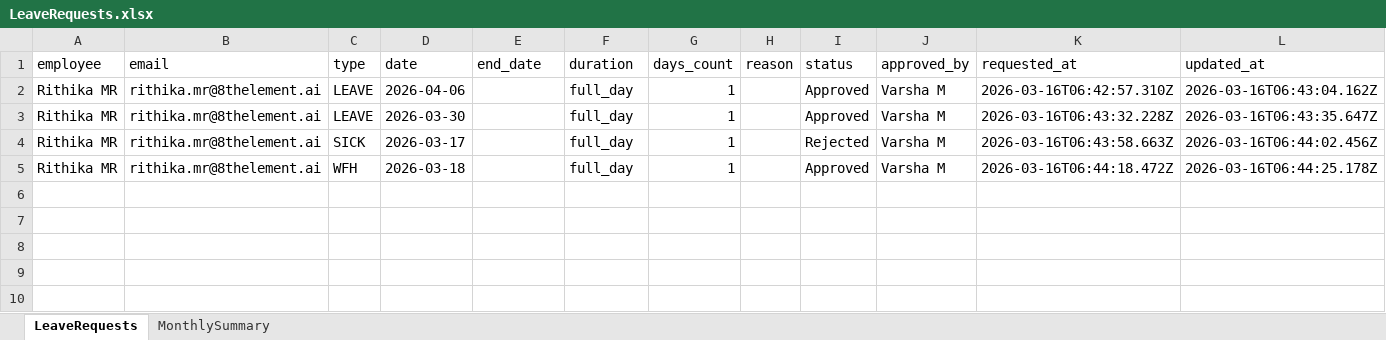
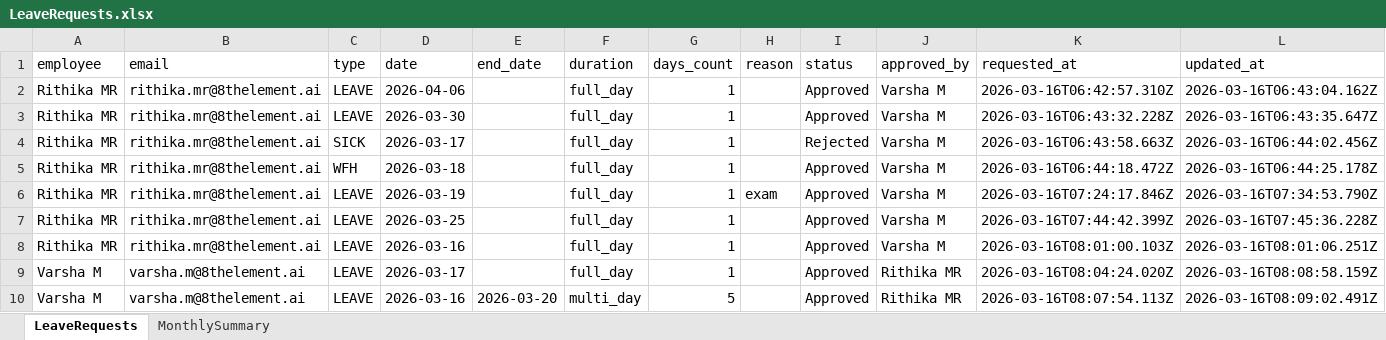
Before and after one commit to rithikamalve-8e/leave-agent, an Excel workbook: leaveagent/data/LeaveRequests.xlsx, sheet LeaveRequests, drawn as a sheet; values as stored, in another font and other column widths than the file's, no borders; the diff names each change by its address in the sheet, - before the commit and + after, or states it on an @@ line.

```diff
--- a/leaveagent/data/LeaveRequests.xlsx (sheet LeaveRequests)
+++ b/leaveagent/data/LeaveRequests.xlsx (sheet LeaveRequests)
+row 6: Rithika MR | rithika.mr@8thelement.ai | LEAVE | 2026-03-19 |  | full_day | 1 | exam | Approved | Varsha M | 2026-03-16T07:24:17.846Z | 2026-03-16T07:34:53.790Z
+row 7: Rithika MR | rithika.mr@8thelement.ai | LEAVE | 2026-03-25 |  | full_day | 1 |  | Approved | Varsha M | 2026-03-16T07:44:42.399Z | 2026-03-16T07:45:36.228Z
+row 8: Rithika MR | rithika.mr@8thelement.ai | LEAVE | 2026-03-16 |  | full_day | 1 |  | Approved | Varsha M | 2026-03-16T08:01:00.103Z | 2026-03-16T08:01:06.251Z
+row 9: Varsha M | varsha.m@8thelement.ai | LEAVE | 2026-03-17 |  | full_day | 1 |  | Approved | Rithika MR | 2026-03-16T08:04:24.020Z | 2026-03-16T08:08:58.159Z
+row 10: Varsha M | varsha.m@8thelement.ai | LEAVE | 2026-03-16 | 2026-03-20 | multi_day | 5 |  | Approved | Rithika MR | 2026-03-16T08:07:54.113Z | 2026-03-16T08:09:02.491Z
```
Also changed, not shown: sheet MonthlySummary, leaveagent/data/Employees.xlsx, 2 other files.
